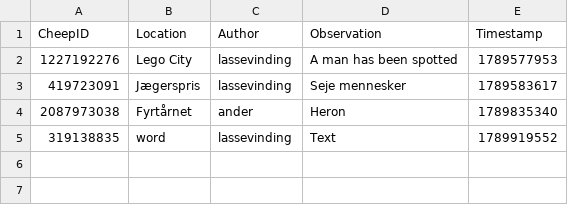
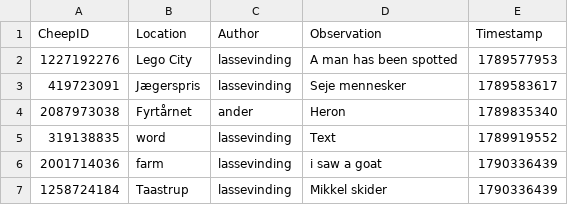
Before and after one commit to ITU-BDSA2026-GROUP13/Bison, a CSV file: src/Bison.CLI/bison_observe_cli_db.csv, drawn as a sheet.

```diff
--- a/src/Bison.CLI/bison_observe_cli_db.csv
+++ b/src/Bison.CLI/bison_observe_cli_db.csv
@@ -5 +5,3 @@ CheepID,Location,Author,Observation,Timestamp
 319138835,word,lassevinding,Text,1789919552
+2001714036,farm,lassevinding,i saw a goat,1790336439
+1258724184,Taastrup,lassevinding,Mikkel skider,1790336439
```
Also changed, not shown: 1 other file.
